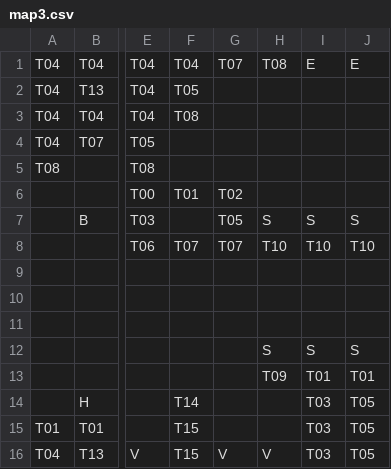
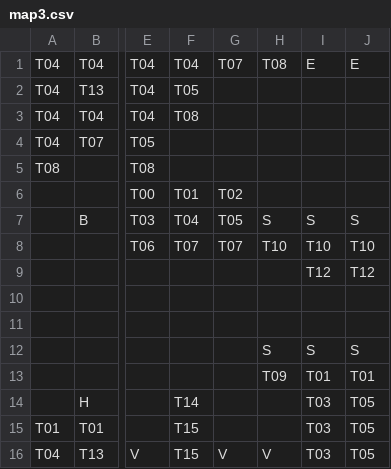
Before and after one commit to guystavo7/feup-ldts-project, a CSV file: src/main/resources/Maps/map3.csv, drawn as a sheet; only a part is shown, gaps mark what is left out; the diff names each change by its address in the sheet, - before the commit and + after, or states it on an @@ line.

```diff
--- a/src/main/resources/Maps/map3.csv
+++ b/src/main/resources/Maps/map3.csv
-F7: (empty)
+F7: T04
-I9: (empty)
+I9: T12
-J9: (empty)
+J9: T12
```
Also changed, not shown: src/main/resources/Maps/bg1.csv, 19 other files.
